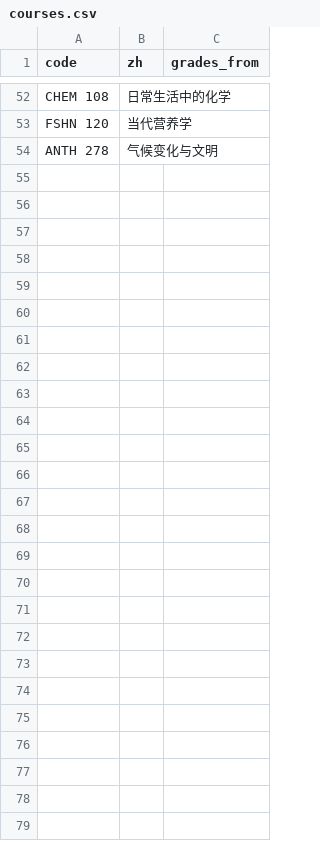
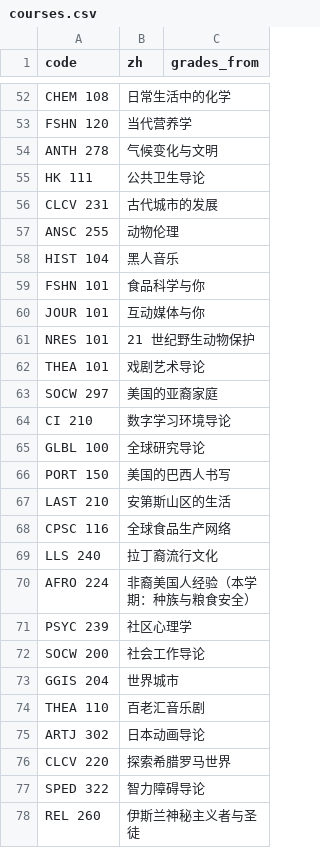
Before and after one commit to Wzx666296/easy-courses, a CSV file: data/spring2027/courses.csv, drawn as a sheet; only a part is shown, gaps mark what is left out; the diff names each change by its address in the sheet, - before the commit and + after, or states it on an @@ line.

```diff
--- a/data/spring2027/courses.csv
+++ b/data/spring2027/courses.csv
+row 55: HK 111 | 公共卫生导论
+row 56: CLCV 231 | 古代城市的发展
+row 57: ANSC 255 | 动物伦理
+row 58: HIST 104 | 黑人音乐
+row 59: FSHN 101 | 食品科学与你
+row 60: JOUR 101 | 互动媒体与你
+row 61: NRES 101 | 21 世纪野生动物保护
+row 62: THEA 101 | 戏剧艺术导论
+row 63: SOCW 297 | 美国的亚裔家庭
+row 64: CI 210 | 数字学习环境导论
+row 65: GLBL 100 | 全球研究导论
+row 66: PORT 150 | 美国的巴西人书写
+row 67: LAST 210 | 安第斯山区的生活
+row 68: CPSC 116 | 全球食品生产网络
+row 69: LLS 240 | 拉丁裔流行文化
+row 70: AFRO 224 | 非裔美国人经验（本学期：种族与粮食安全）
+row 71: PSYC 239 | 社区心理学
+row 72: SOCW 200 | 社会工作导论
+row 73: GGIS 204 | 世界城市
+row 74: THEA 110 | 百老汇音乐剧
+row 75: ARTJ 302 | 日本动画导论
+row 76: CLCV 220 | 探索希腊罗马世界
+row 77: SPED 322 | 智力障碍导论
+row 78: REL 260 | 伊斯兰神秘主义者与圣徒
```
Also changed, not shown: 4 other files.
